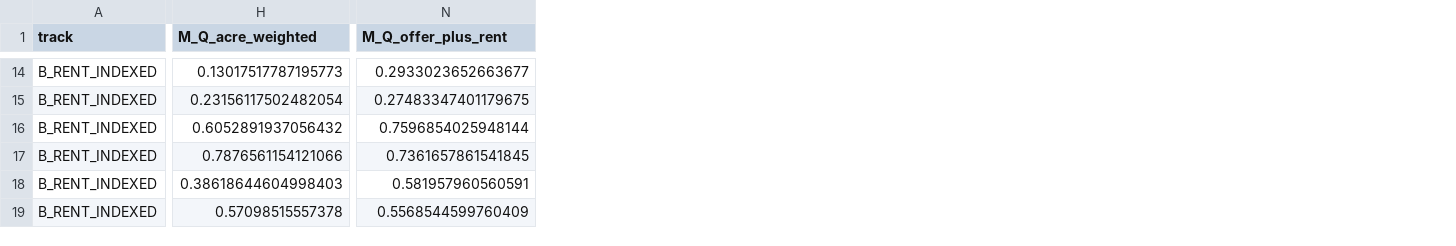
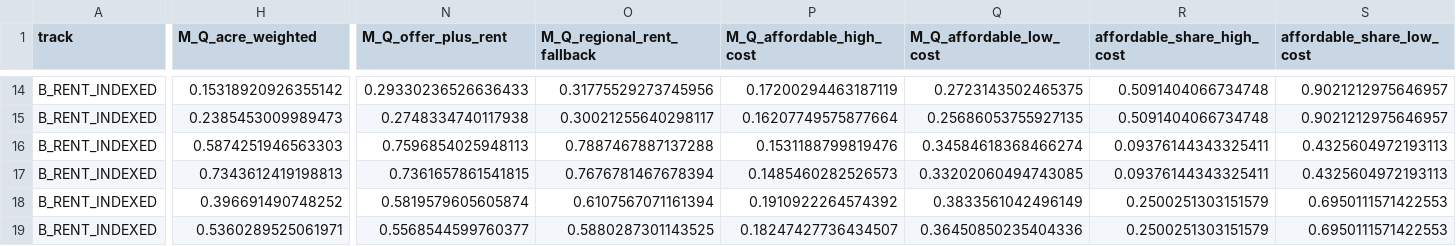
Before and after one commit to ElvisKwameOfori123/BioLand-US, a CSV file: results/manuscript/headline_results.csv, drawn as a sheet; only a part is shown, gaps mark what is left out; the diff covers the shown part only; the diff names each change by its address in the sheet, - before the commit and + after, or states it on an @@ line.

```diff
--- a/results/manuscript/headline_results.csv
+++ b/results/manuscript/headline_results.csv
+column O (M_Q_regional_rent_fallback), rows 14-19: 0.31775529273745956 | 0.30021255640298117 | 0.7887467887137288 | 0.7676781467678394 | 0.6107567071161394 | 0.5880287301143525
+column P (M_Q_affordable_high_cost), rows 14-19: 0.17200294463187119 | 0.16207749575877664 | 0.1531188799819476 | 0.1485460282526573 | 0.1910922264574392 | 0.18247427736434507
+column Q (M_Q_affordable_low_cost), rows 14-19: 0.2723143502465375 | 0.25686053755927135 | 0.34584618368466274 | 0.33202060494743085 | 0.3833561042496149 | 0.36450850235404336
+column R (affordable_share_high_cost), rows 14-19: 0.5091404066734748 | 0.5091404066734748 | 0.09376144343325411 | 0.09376144343325411 | 0.2500251303151579 | 0.2500251303151579
+column S (affordable_share_low_cost), rows 14-19: 0.9021212975646957 | 0.9021212975646957 | 0.4325604972193113 | 0.4325604972193113 | 0.6950111571422553 | 0.6950111571422553
-H14 (M_Q_acre_weighted): 0.13017517787195773
+H14 (M_Q_acre_weighted): 0.15318920926355142
-N14 (M_Q_offer_plus_rent): 0.2933023652663677
+N14 (M_Q_offer_plus_rent): 0.29330236526636433
-H15 (M_Q_acre_weighted): 0.23156117502482054
+H15 (M_Q_acre_weighted): 0.2385453009989473
-N15 (M_Q_offer_plus_rent): 0.27483347401179675
+N15 (M_Q_offer_plus_rent): 0.2748334740117938
-H16 (M_Q_acre_weighted): 0.6052891937056432
+H16 (M_Q_acre_weighted): 0.5874251946563303
-N16 (M_Q_offer_plus_rent): 0.7596854025948144
+N16 (M_Q_offer_plus_rent): 0.7596854025948113
-H17 (M_Q_acre_weighted): 0.7876561154121066
+H17 (M_Q_acre_weighted): 0.7343612419198813
-N17 (M_Q_offer_plus_rent): 0.7361657861541845
+N17 (M_Q_offer_plus_rent): 0.7361657861541815
-H18 (M_Q_acre_weighted): 0.38618644604998403
+H18 (M_Q_acre_weighted): 0.396691490748252
-N18 (M_Q_offer_plus_rent): 0.581957960560591
+N18 (M_Q_offer_plus_rent): 0.5819579605605874
-H19 (M_Q_acre_weighted): 0.57098515557378
+H19 (M_Q_acre_weighted): 0.5360289525061971
-N19 (M_Q_offer_plus_rent): 0.5568544599760409
+N19 (M_Q_offer_plus_rent): 0.5568544599760377
```
Also changed, not shown: 32 edited cells elsewhere in this file, data/frozen/public/behaviour_parameters_public.csv, results/behaviour/participation_coefficients.csv, 28 other files.
